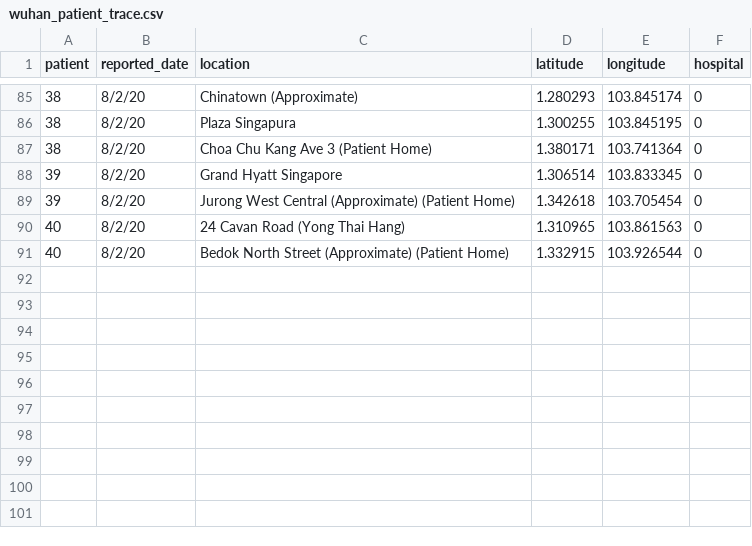
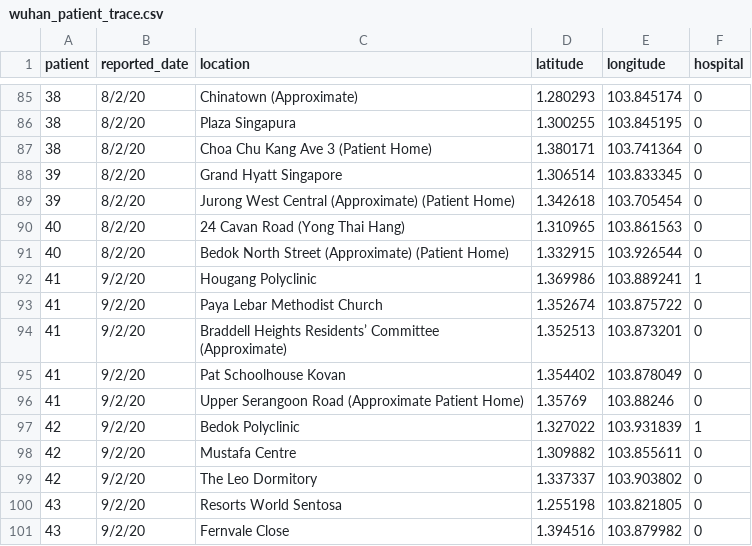
Before and after one commit to lppier/sgwuhan.live, a CSV file: data/wuhan_patient_trace.csv, drawn as a sheet; only a part is shown, gaps mark what is left out; the diff names each change by its address in the sheet, - before the commit and + after, or states it on an @@ line.

Commit message:
9 feb update

```diff
--- a/data/wuhan_patient_trace.csv
+++ b/data/wuhan_patient_trace.csv
+row 92: 41 | 9/2/20 | Hougang Polyclinic | 1.369986 | 103.889241 | 1
+row 93: 41 | 9/2/20 | Paya Lebar Methodist Church | 1.352674 | 103.875722 | 0
+row 94: 41 | 9/2/20 | Braddell Heights Residents’ Committee (Approximate) | 1.352513 | 103.873201 | 0
+row 95: 41 | 9/2/20 | Pat Schoolhouse Kovan | 1.354402 | 103.878049 | 0
+row 96: 41 | 9/2/20 | Upper Serangoon Road (Approximate Patient Home) | 1.35769 | 103.88246 | 0
+row 97: 42 | 9/2/20 | Bedok Polyclinic | 1.327022 | 103.931839 | 1
+row 98: 42 | 9/2/20 | Mustafa Centre | 1.309882 | 103.855611 | 0
+row 99: 42 | 9/2/20 | The Leo Dormitory | 1.337337 | 103.903802 | 0
+row 100: 43 | 9/2/20 | Resorts World Sentosa | 1.255198 | 103.821805 | 0
+row 101: 43 | 9/2/20 | Fernvale Close | 1.394516 | 103.879982 | 0
```
